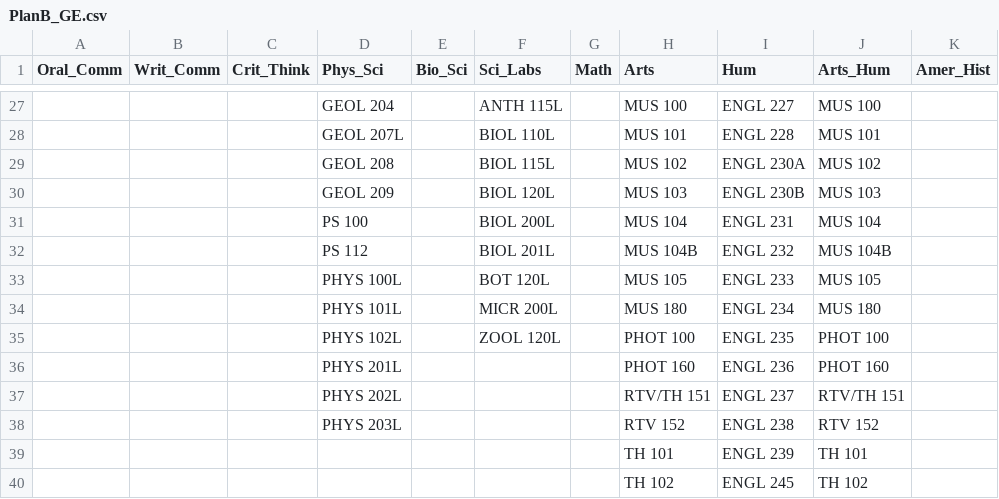
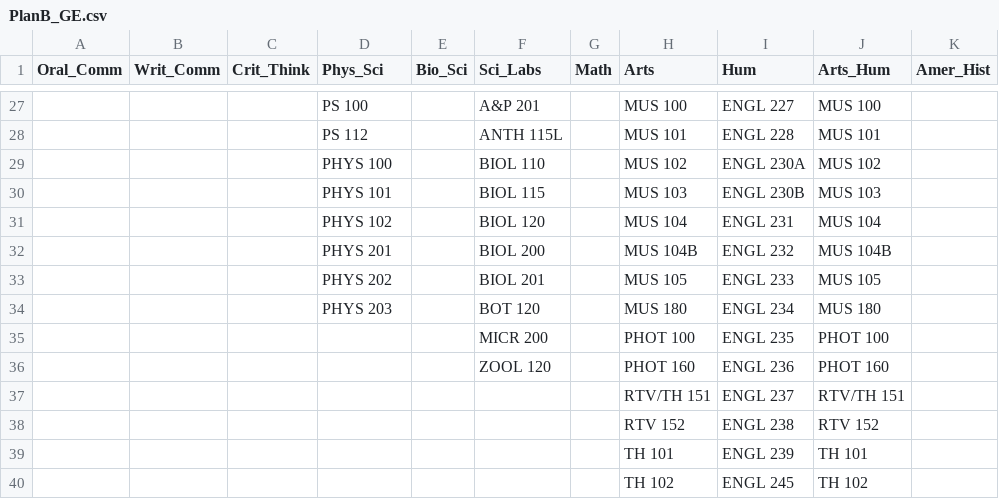
Before and after one commit to fmixson/UndecidedGEProgress, a CSV file: PlanB_GE.csv, drawn as a sheet; only a part is shown, gaps mark what is left out; the diff covers the shown part only; the diff names each change by its address in the sheet, - before the commit and + after, or states it on an @@ line.

```diff
--- a/PlanB_GE.csv
+++ b/PlanB_GE.csv
-D27 (Phys_Sci): GEOL 204
+D27 (Phys_Sci): PS 100
-F27 (Sci_Labs): ANTH 115L
+F27 (Sci_Labs): A&P 201
-D28 (Phys_Sci): GEOL 207L
+D28 (Phys_Sci): PS 112
-F28 (Sci_Labs): BIOL 110L
+F28 (Sci_Labs): ANTH 115L
-D29 (Phys_Sci): GEOL 208
+D29 (Phys_Sci): PHYS 100
-F29 (Sci_Labs): BIOL 115L
+F29 (Sci_Labs): BIOL 110
-D30 (Phys_Sci): GEOL 209
+D30 (Phys_Sci): PHYS 101
-F30 (Sci_Labs): BIOL 120L
+F30 (Sci_Labs): BIOL 115
-D31 (Phys_Sci): PS 100
+D31 (Phys_Sci): PHYS 102
-F31 (Sci_Labs): BIOL 200L
+F31 (Sci_Labs): BIOL 120
-D32 (Phys_Sci): PS 112
+D32 (Phys_Sci): PHYS 201
-F32 (Sci_Labs): BIOL 201L
+F32 (Sci_Labs): BIOL 200
-D33 (Phys_Sci): PHYS 100L
+D33 (Phys_Sci): PHYS 202
-F33 (Sci_Labs): BOT 120L
+F33 (Sci_Labs): BIOL 201
-D34 (Phys_Sci): PHYS 101L
+D34 (Phys_Sci): PHYS 203
-F34 (Sci_Labs): MICR 200L
+F34 (Sci_Labs): BOT 120
-D35 (Phys_Sci): PHYS 102L
+D35 (Phys_Sci): (empty)
-F35 (Sci_Labs): ZOOL 120L
+F35 (Sci_Labs): MICR 200
-D36 (Phys_Sci): PHYS 201L
+D36 (Phys_Sci): (empty)
-F36 (Sci_Labs): (empty)
+F36 (Sci_Labs): ZOOL 120
-D37 (Phys_Sci): PHYS 202L
+D37 (Phys_Sci): (empty)
-D38 (Phys_Sci): PHYS 203L
+D38 (Phys_Sci): (empty)
```
Also changed, not shown: 62 edited cells elsewhere in this file.
